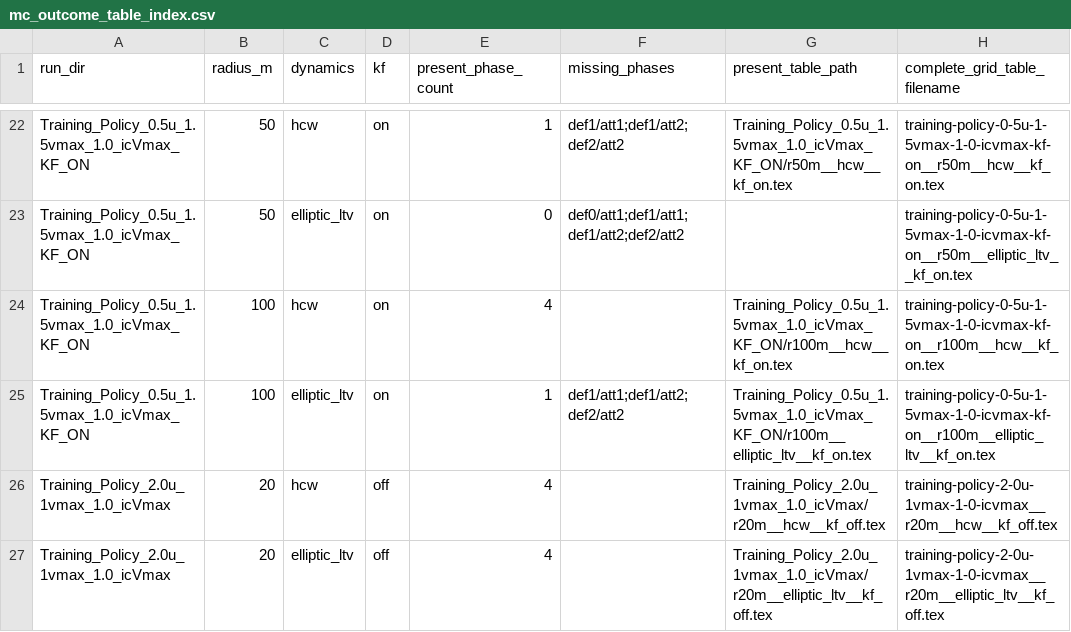
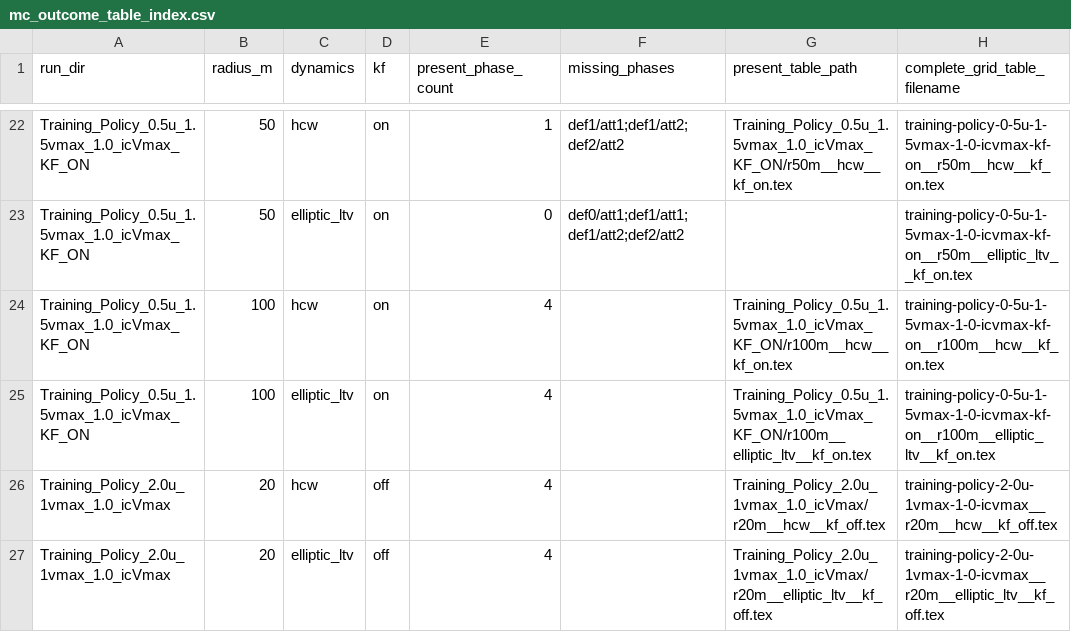
Before and after one commit to gussantaella1/PARL-PO, a CSV file: LaTeX_Tables/mc_outcome_table_index.csv, drawn as a sheet; only a part is shown, gaps mark what is left out.

```diff
--- a/LaTeX_Tables/mc_outcome_table_index.csv
+++ b/LaTeX_Tables/mc_outcome_table_index.csv
@@ -24,3 +24,3 @@ Training_Policy_0.5u_1.5vmax_1.0_icVmax_KF_ON,50,elliptic_ltv,on,0,def0/att1;def
 Training_Policy_0.5u_1.5vmax_1.0_icVmax_KF_ON,100,hcw,on,4,,Training_Policy_0.5u_1.5vmax_1.0_icVmax_KF_ON/r100m__hcw__kf_on.tex,training-policy-0-5u-1-5vmax-1-0-icvmax-kf-on__r100m__hcw__kf_on.tex
-Training_Policy_0.5u_1.5vmax_1.0_icVmax_KF_ON,100,elliptic_ltv,on,1,def1/att1;def1/att2;def2/att2,Training_Policy_0.5u_1.5vmax_1.0_icVmax_KF_ON/r100m__elliptic_ltv__kf_on.tex,training-policy-0-5u-1-5vmax-1-0-icvmax-kf-on__r100m__elliptic_ltv__kf_on.tex
+Training_Policy_0.5u_1.5vmax_1.0_icVmax_KF_ON,100,elliptic_ltv,on,4,,Training_Policy_0.5u_1.5vmax_1.0_icVmax_KF_ON/r100m__elliptic_ltv__kf_on.tex,training-policy-0-5u-1-5vmax-1-0-icvmax-kf-on__r100m__elliptic_ltv__kf_on.tex
 Training_Policy_2.0u_1vmax_1.0_icVmax,20,hcw,off,4,,Training_Policy_2.0u_1vmax_1.0_icVmax/r20m__hcw__kf_off.tex,training-policy-2-0u-1vmax-1-0-icvmax__r20m__hcw__kf_off.tex
```
Also changed, not shown: 24 other files.
